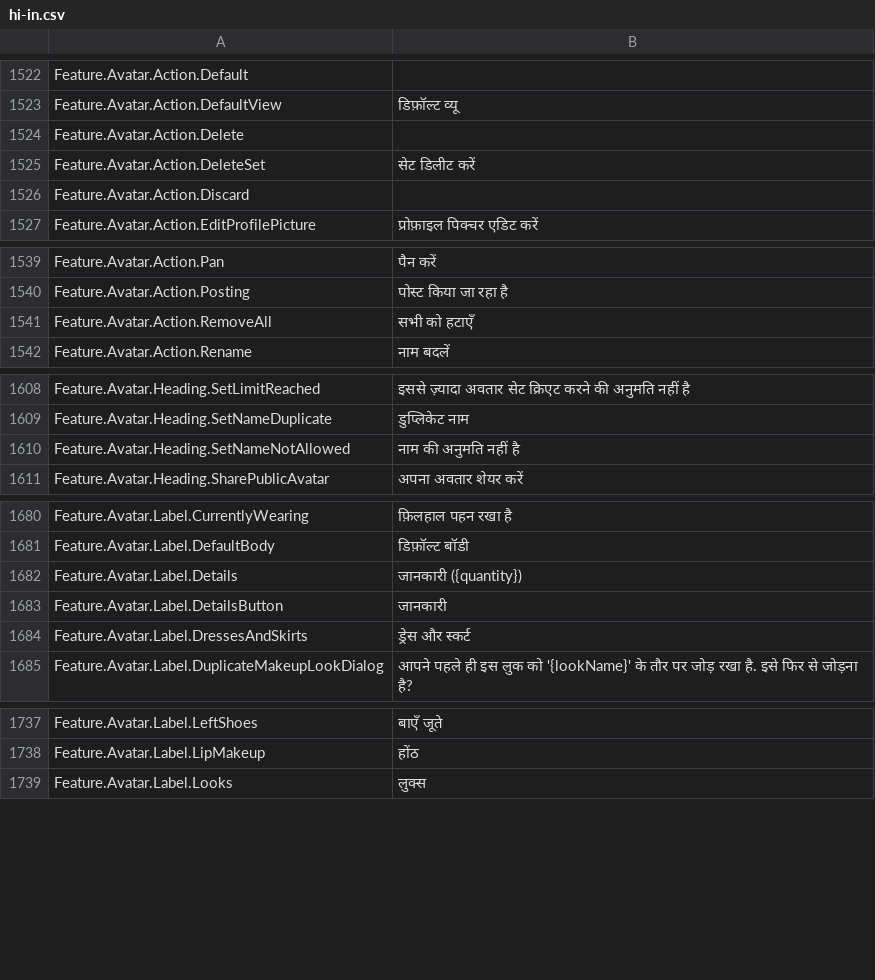
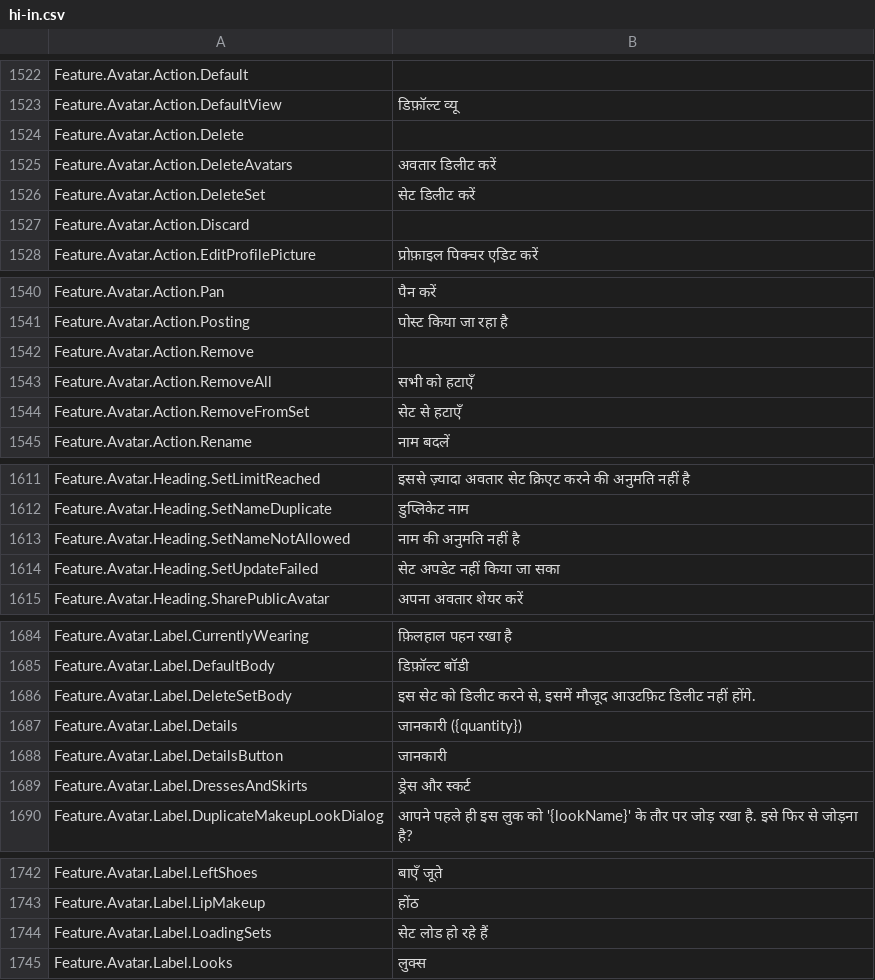
Before and after one commit to EliCauvert/Roblox-Datamining, a CSV file: UniversalApp/Locales/Common/hi-in.csv, drawn as a sheet; only a part is shown, gaps mark what is left out; the diff covers the shown part only.

```diff
--- a/UniversalApp/Locales/Common/hi-in.csv
+++ b/UniversalApp/Locales/Common/hi-in.csv
@@ -1534,2 +1534,3 @@ Feature.Avatar.Action.DefaultView,डिफ़ॉल्ट व्यू
 Feature.Avatar.Action.Delete,
+Feature.Avatar.Action.DeleteAvatars,अवतार डिलीट करें
 Feature.Avatar.Action.DeleteSet,सेट डिलीट करें
@@ -1550,3 +1551,5 @@ Feature.Avatar.Action.Pan,पैन करें
 Feature.Avatar.Action.Posting,पोस्ट किया जा रहा है
+Feature.Avatar.Action.Remove,
 Feature.Avatar.Action.RemoveAll,सभी को हटाएँ
+Feature.Avatar.Action.RemoveFromSet,सेट से हटाएँ
 Feature.Avatar.Action.Rename,नाम बदलें
@@ -1620,2 +1623,3 @@ Feature.Avatar.Heading.SetNameDuplicate,डुप्लिकेट नाम
 Feature.Avatar.Heading.SetNameNotAllowed,नाम की अनुमति नहीं है
+Feature.Avatar.Heading.SetUpdateFailed,सेट अपडेट नहीं किया जा सका
 Feature.Avatar.Heading.SharePublicAvatar,अपना अवतार शेयर करें
@@ -1691,2 +1695,3 @@ Feature.Avatar.Label.CurrentlyWearing,फ़िलहाल पहन रखा
 Feature.Avatar.Label.DefaultBody,डिफ़ॉल्ट बॉडी
+Feature.Avatar.Label.DeleteSetBody,"इस सेट को डिलीट करने से, इसमें मौजूद आउटफ़िट डिलीट नहीं होंगे."
 Feature.Avatar.Label.Details,जानकारी ({quantity})
@@ -1748,2 +1753,3 @@ Feature.Avatar.Label.LeftShoes,बाएँ जूते
 Feature.Avatar.Label.LipMakeup,होंठ
+Feature.Avatar.Label.LoadingSets,सेट लोड हो रहे हैं
 Feature.Avatar.Label.Looks,लुक्स
```
Also changed, not shown: 7 added rows and 4 edited cells elsewhere in this file, UniversalApp/Locales/Common/ar-001.csv, UniversalApp/Locales/Common/id-id.csv, 20 other files.
